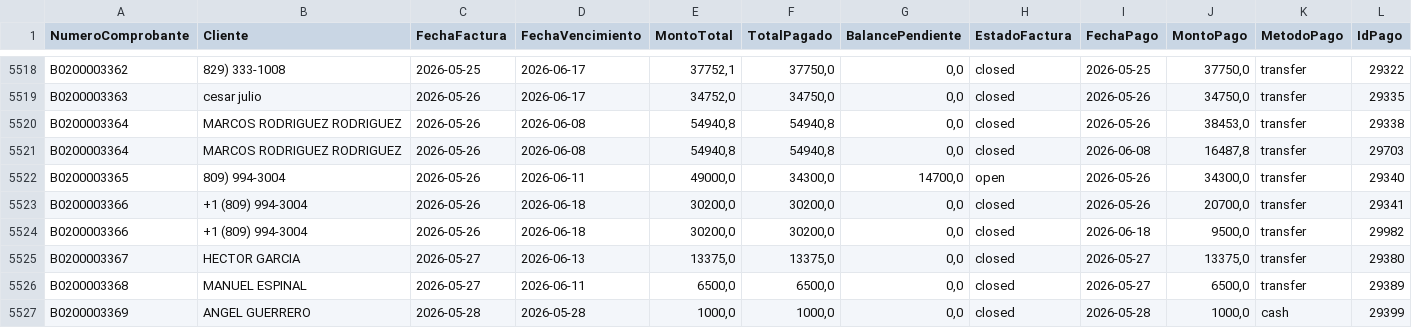
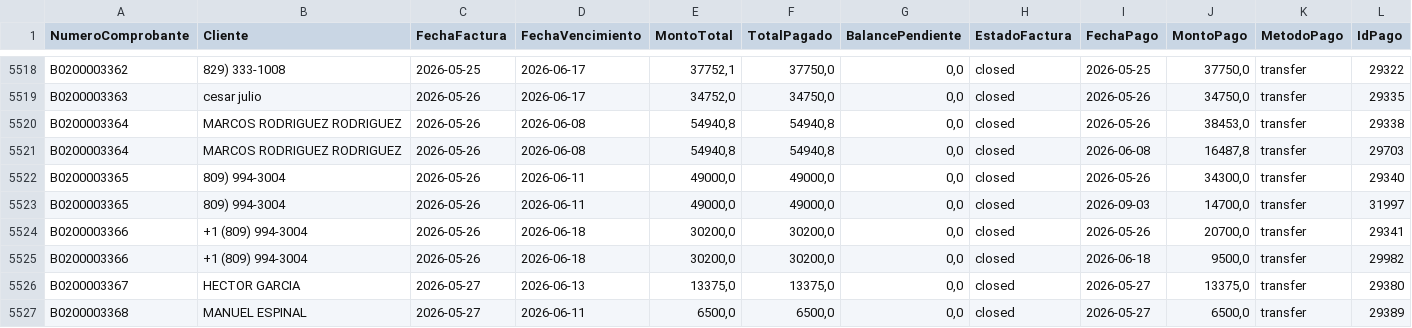
Before and after one commit to Osiris-14/reporte-cxc-alegra, a CSV file: cxc_Pagos.csv, drawn as a sheet; only a part is shown, gaps mark what is left out; the shorter side is filled out with more unchanged rows.

```diff
--- a/cxc_Pagos.csv
+++ b/cxc_Pagos.csv
@@ -5521,3 +5521,4 @@ B0200003364,MARCOS RODRIGUEZ RODRIGUEZ,2026-05-26,2026-06-08,"54940,8","54940,8"
 B0200003364,MARCOS RODRIGUEZ RODRIGUEZ,2026-05-26,2026-06-08,"54940,8","54940,8","0,0",closed,2026-06-08,"16487,8",transfer,29703
-B0200003365,809) 994-3004,2026-05-26,2026-06-11,"49000,0","34300,0","14700,0",open,2026-05-26,"34300,0",transfer,29340
+B0200003365,809) 994-3004,2026-05-26,2026-06-11,"49000,0","49000,0","0,0",closed,2026-05-26,"34300,0",transfer,29340
+B0200003365,809) 994-3004,2026-05-26,2026-06-11,"49000,0","49000,0","0,0",closed,2026-09-03,"14700,0",transfer,31997
 B0200003366,+1 (809) 994-3004,2026-05-26,2026-06-18,"30200,0","30200,0","0,0",closed,2026-05-26,"20700,0",transfer,29341
```
Also changed, not shown: cxc_Cuentasporcobrar.csv.
